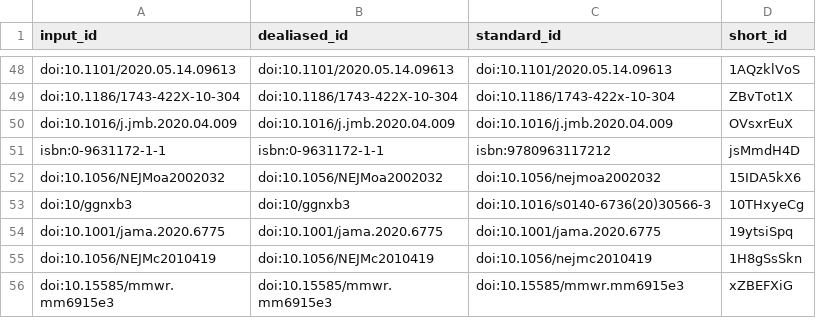
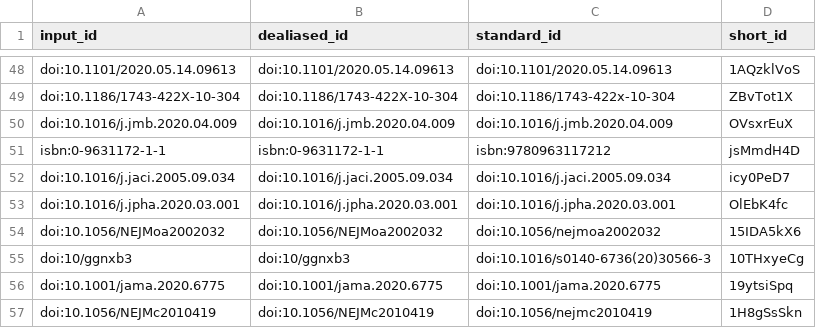
Before and after one commit to greenelab/covid19-review, a TSV file: citations.tsv, drawn as a sheet; only a part is shown, gaps mark what is left out; the shorter side is filled out with more unchanged rows.

```diff
--- a/citations.tsv
+++ b/citations.tsv
@@ -51,2 +51,4 @@ doi:10.1016/j.jmb.2020.04.009	doi:10.1016/j.jmb.2020.04.009	doi:10.1016/j.jmb.20
 isbn:0-9631172-1-1	isbn:0-9631172-1-1	isbn:9780963117212	jsMmdH4D
+doi:10.1016/j.jaci.2005.09.034	doi:10.1016/j.jaci.2005.09.034	doi:10.1016/j.jaci.2005.09.034	icy0PeD7
+doi:10.1016/j.jpha.2020.03.001	doi:10.1016/j.jpha.2020.03.001	doi:10.1016/j.jpha.2020.03.001	OlEbK4fc
 doi:10.1056/NEJMoa2002032	doi:10.1056/NEJMoa2002032	doi:10.1056/nejmoa2002032	15IDA5kX6
```
Also changed, not shown: 8 other files.
